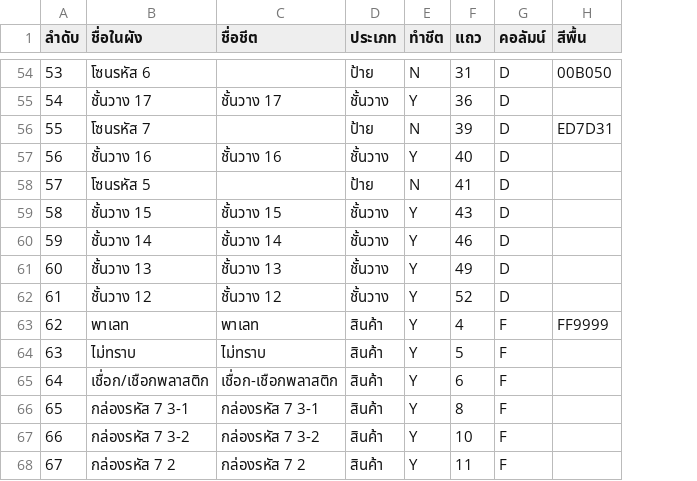
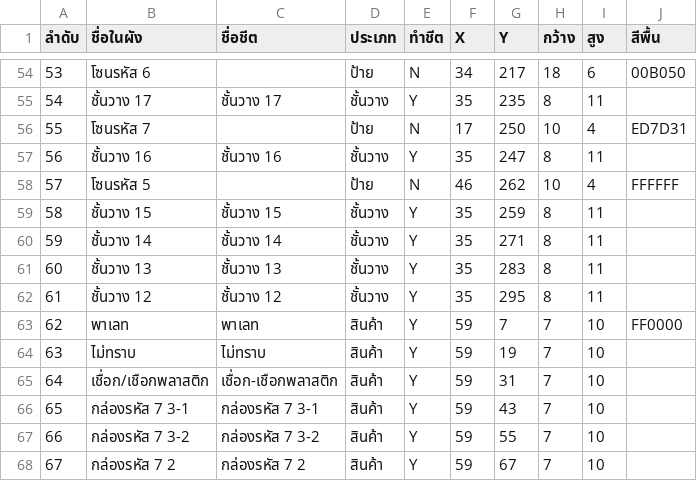
Before and after one commit to warawootkhatsongkram-lang/Layout-itail, a CSV file: layout_config.csv, drawn as a sheet; only a part is shown, gaps mark what is left out; removed rows and columns are numbered as before the commit, all else as after; the diff covers the shown part only; the diff names each change by its address in the sheet, - before the commit and + after, or states it on an @@ line.

```diff
--- a/layout_config.csv
+++ b/layout_config.csv
-column F (แถว), rows 54-68: 31 | 36 | 39 | 40 | 41 | 43 | 46 | 49 | 52 | 4 | 5 | 6 | 8 | 10 | 11
-column G (คอลัมน์), rows 54-68: D | D | D | D | D | D | D | D | D | F | F | F | F | F | F
+column F (X), rows 54-68: 34 | 35 | 17 | 35 | 46 | 35 | 35 | 35 | 35 | 59 | 59 | 59 | 59 | 59 | 59
+column G (Y), rows 54-68: 217 | 235 | 250 | 247 | 262 | 259 | 271 | 283 | 295 | 7 | 19 | 31 | 43 | 55 | 67
+column H (กว้าง), rows 54-68: 18 | 8 | 10 | 8 | 10 | 8 | 8 | 8 | 8 | 7 | 7 | 7 | 7 | 7 | 7
+column I (สูง), rows 54-68: 6 | 11 | 4 | 11 | 4 | 11 | 11 | 11 | 11 | 10 | 10 | 10 | 10 | 10 | 10
-J58 (สีพื้น): (empty)
+J58 (สีพื้น): FFFFFF
-J63 (สีพื้น): FF9999
+J63 (สีพื้น): FF0000
```
Also changed, not shown: 15 added rows and 3 edited cells elsewhere in this file, 1 other file.
